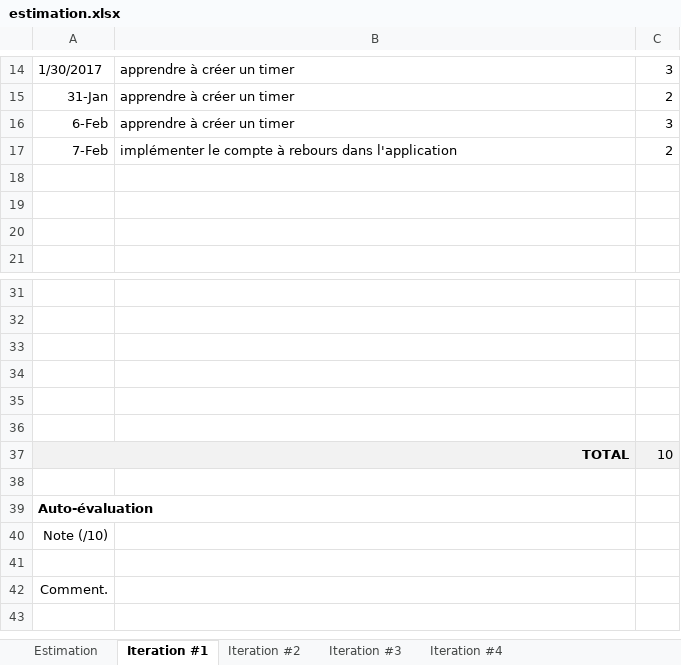
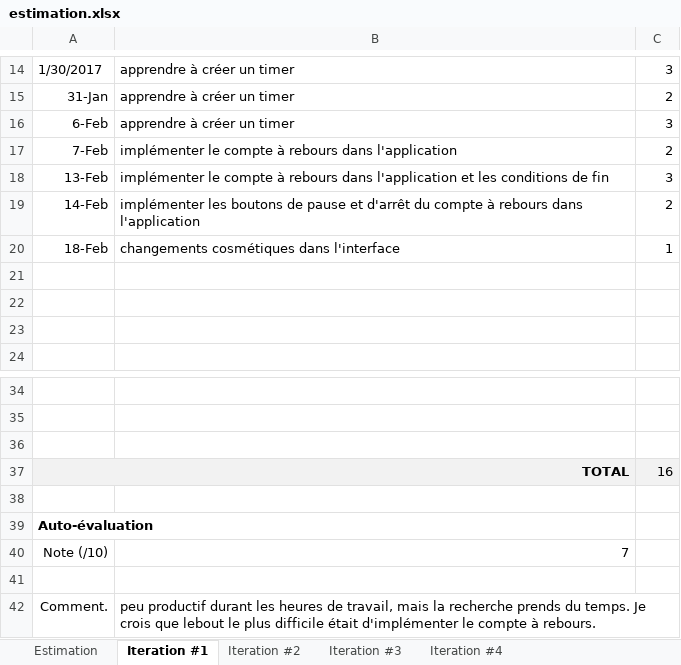
Before and after one commit to DarHa1531212/DarHa_ArchersJonquiere, an Excel workbook: estimation.xlsx, sheet Iteration #1, drawn as a sheet; only a part is shown, gaps mark what is left out; values as stored, in another font and other column widths than the file's, no borders; charts and pictures not drawn; removed rows and columns are numbered as before the commit, all else as after; the diff names each change by its address in the sheet, - before the commit and + after, or states it on an @@ line.

```diff
--- a/estimation.xlsx (sheet Iteration #1)
+++ b/estimation.xlsx (sheet Iteration #1)
+row 18: 13-Feb | implémenter le compte à rebours dans l'application et les conditions de fin | 3
+row 19: 14-Feb | implémenter les boutons de pause et d'arrêt du compte à rebours dans l'application | 2
+row 20: 18-Feb | changements cosmétiques dans l'interface | 1
-row 34: (empty)
-row 35: (empty)
-row 36: (empty)
-C37: 10
+C37: 16
-B40: (empty)
+B40: 7
-B42: (empty)
+B42: peu productif durant les heures de travail, mais la recherche prends du temps. Je crois que lebout le plus difficile était d'implémenter le compte à rebours.
```
Also changed, not shown: 1 other file.
